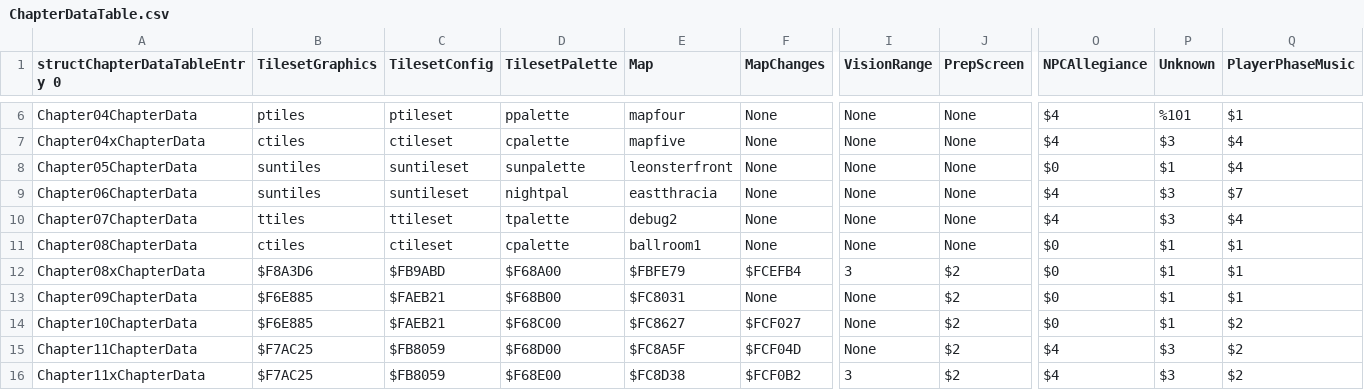
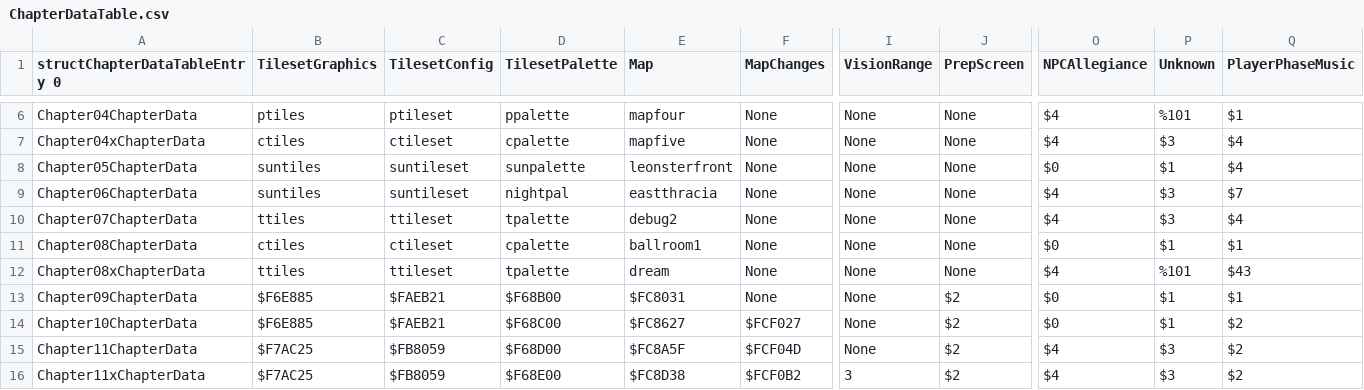
Before and after one commit to muffinfrommars/sceolang, a CSV file: tables/CHAPTERS/ChapterDataTable.csv, drawn as a sheet; only a part is shown, gaps mark what is left out; the diff covers the shown part only; the diff names each change by its address in the sheet, - before the commit and + after, or states it on an @@ line.

Commit message:
08x start

```diff
--- a/tables/CHAPTERS/ChapterDataTable.csv
+++ b/tables/CHAPTERS/ChapterDataTable.csv
-B12 (TilesetGraphics): $F8A3D6
+B12 (TilesetGraphics): ttiles
-C12 (TilesetConfig): $FB9ABD
+C12 (TilesetConfig): ttileset
-D12 (TilesetPalette): $F68A00
+D12 (TilesetPalette): tpalette
-E12 (Map): $FBFE79
+E12 (Map): dream
-F12 (MapChanges): $FCEFB4
+F12 (MapChanges): None
-I12 (VisionRange): 3
+I12 (VisionRange): None
-J12 (PrepScreen): $2
+J12 (PrepScreen): None
-O12 (NPCAllegiance): $0
+O12 (NPCAllegiance): $4
-P12 (Unknown): $1
+P12 (Unknown): %101
-Q12 (PlayerPhaseMusic): $1
+Q12 (PlayerPhaseMusic): $43
```
Also changed, not shown: 3 edited cells elsewhere in this file, 5 other files.
